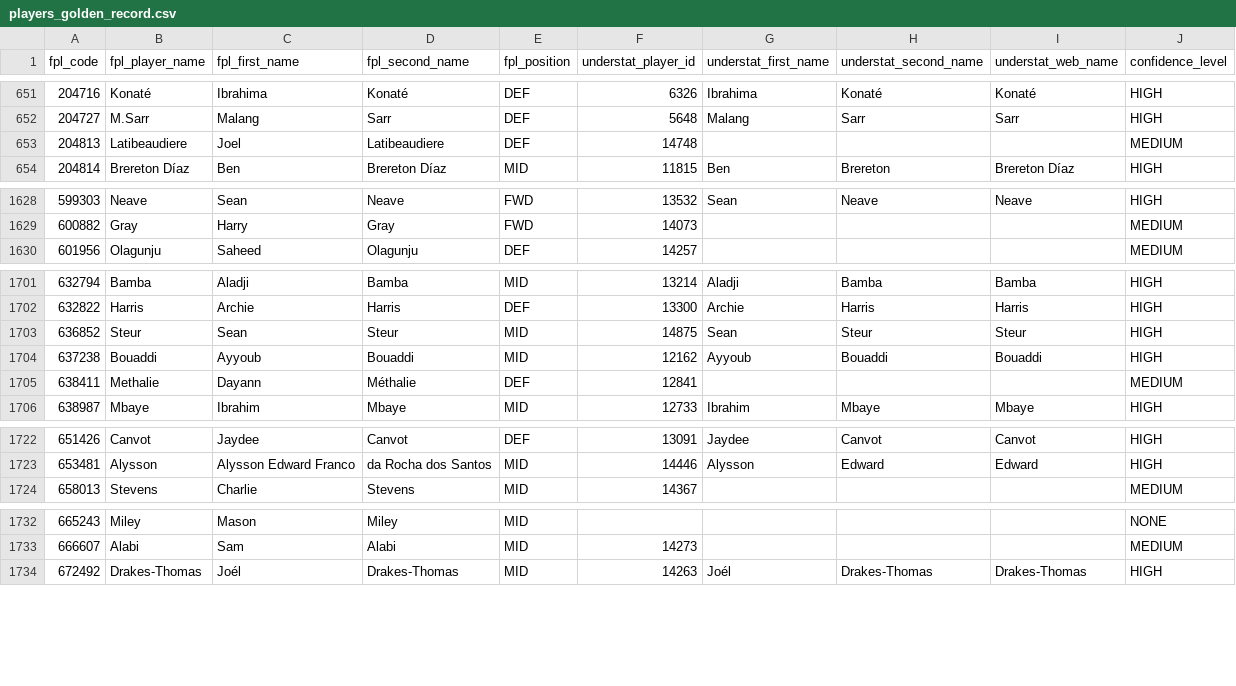
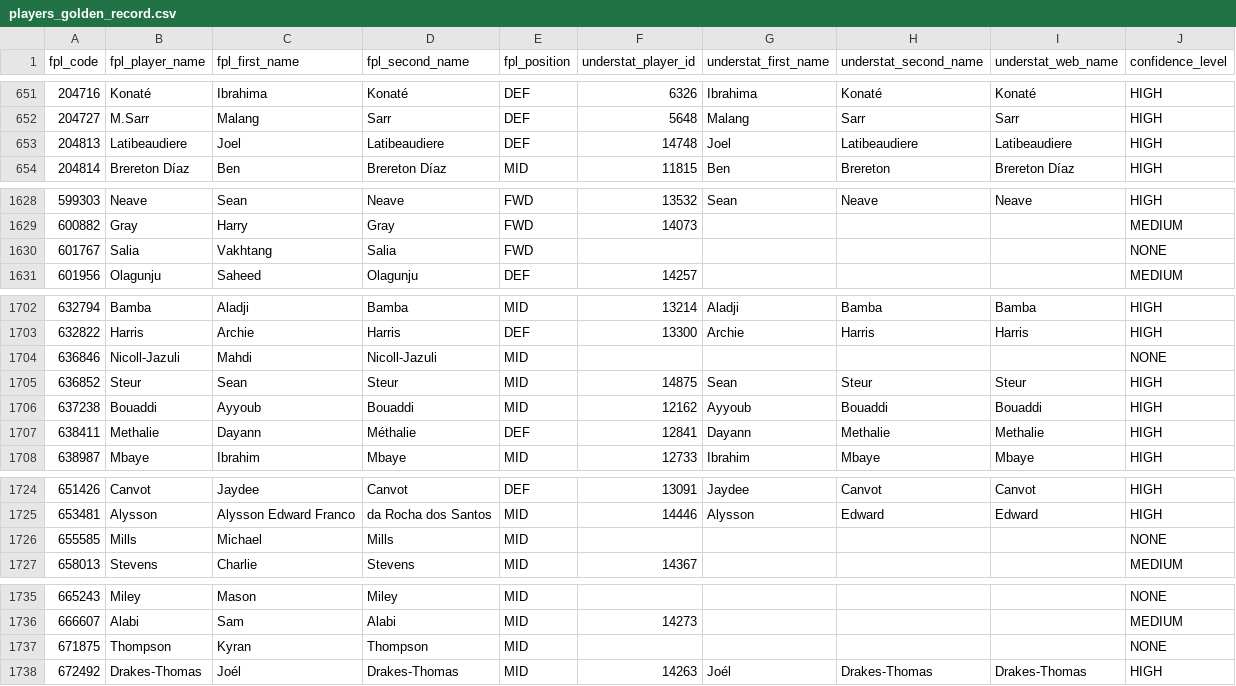
Before and after one commit to qazybekb/smartplayfpl, a CSV file: data/mappings/players_golden_record.csv, drawn as a sheet; only a part is shown, gaps mark what is left out; the diff covers the shown part only.

```diff
--- a/data/mappings/players_golden_record.csv
+++ b/data/mappings/players_golden_record.csv
@@ -652,3 +652,3 @@ fpl_code,fpl_player_name,fpl_first_name,fpl_second_name,fpl_position,understat_p
 204727,M.Sarr,Malang,Sarr,DEF,5648,Malang,Sarr,Sarr,HIGH
-204813,Latibeaudiere,Joel,Latibeaudiere,DEF,14748,,,,MEDIUM
+204813,Latibeaudiere,Joel,Latibeaudiere,DEF,14748,Joel,Latibeaudiere,Latibeaudiere,HIGH
 204814,Brereton Díaz,Ben,Brereton Díaz,MID,11815,Ben,Brereton,Brereton Díaz,HIGH
@@ -1629,2 +1629,3 @@ fpl_code,fpl_player_name,fpl_first_name,fpl_second_name,fpl_position,understat_p
 600882,Gray,Harry,Gray,FWD,14073,,,,MEDIUM
+601767,Salia,Vakhtang,Salia,FWD,,,,,NONE
 601956,Olagunju,Saheed,Olagunju,DEF,14257,,,,MEDIUM
@@ -1702,5 +1703,6 @@ fpl_code,fpl_player_name,fpl_first_name,fpl_second_name,fpl_position,understat_p
 632822,Harris,Archie,Harris,DEF,13300,Archie,Harris,Harris,HIGH
+636846,Nicoll-Jazuli,Mahdi,Nicoll-Jazuli,MID,,,,,NONE
 636852,Steur,Sean,Steur,MID,14875,Sean,Steur,Steur,HIGH
 637238,Bouaddi,Ayyoub,Bouaddi,MID,12162,Ayyoub,Bouaddi,Bouaddi,HIGH
-638411,Methalie,Dayann,Méthalie,DEF,12841,,,,MEDIUM
+638411,Methalie,Dayann,Méthalie,DEF,12841,Dayann,Methalie,Methalie,HIGH
 638987,Mbaye,Ibrahim,Mbaye,MID,12733,Ibrahim,Mbaye,Mbaye,HIGH
@@ -1723,2 +1725,3 @@ fpl_code,fpl_player_name,fpl_first_name,fpl_second_name,fpl_position,understat_p
 653481,Alysson,Alysson Edward Franco,da Rocha dos Santos,MID,14446,Alysson,Edward,Edward,HIGH
+655585,Mills,Michael,Mills,MID,,,,,NONE
 658013,Stevens,Charlie,Stevens,MID,14367,,,,MEDIUM
@@ -1733,2 +1736,3 @@ fpl_code,fpl_player_name,fpl_first_name,fpl_second_name,fpl_position,understat_p
 666607,Alabi,Sam,Alabi,MID,14273,,,,MEDIUM
+671875,Thompson,Kyran,Thompson,MID,,,,,NONE
 672492,Drakes-Thomas,Joél,Drakes-Thomas,MID,14263,Joél,Drakes-Thomas,Drakes-Thomas,HIGH
```
Also changed, not shown: 8 edited cells elsewhere in this file.
